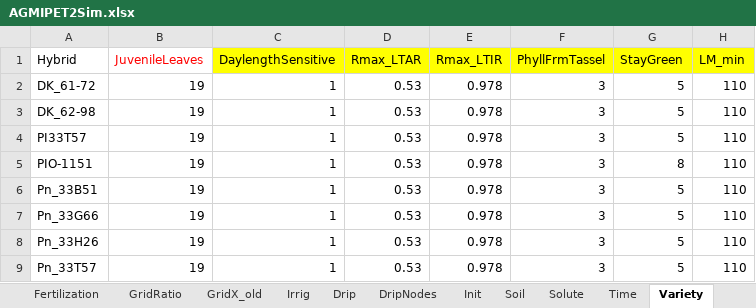
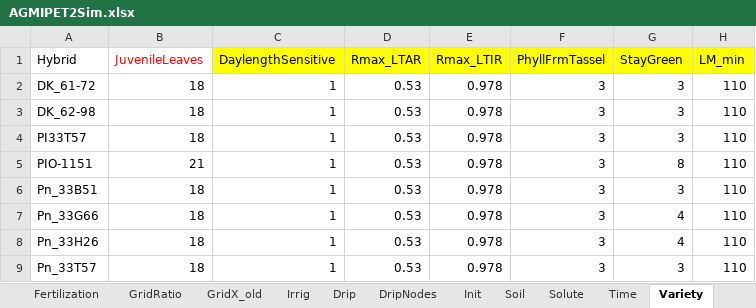
Before and after one commit to USDA-ARS-ACSL/ExcelInterface, an Excel workbook: Example input/AGMIPET2Sim.xlsx, sheet Variety, drawn as a sheet; only a part is shown; values as stored, in another font and other column widths than the file's, no borders; the diff names each change by its address in the sheet, - before the commit and + after, or states it on an @@ line.

```diff
--- a/Example input/AGMIPET2Sim.xlsx (sheet Variety)
+++ b/Example input/AGMIPET2Sim.xlsx (sheet Variety)
-B2:B4 (JuvenileLeaves): 19
+B2:B4 (JuvenileLeaves): 18
-G2:G4 (StayGreen): 5
+G2:G4 (StayGreen): 3
-B5 (JuvenileLeaves): 19
+B5 (JuvenileLeaves): 21
-B6:B9 (JuvenileLeaves): 19
+B6:B9 (JuvenileLeaves): 18
-G6 (StayGreen): 5
+G6 (StayGreen): 3
-G7:G8 (StayGreen): 5
+G7:G8 (StayGreen): 4
-G9 (StayGreen): 5
+G9 (StayGreen): 3
```
Also changed, not shown: sheet Description, sheet Init, sheet Climate, sheet Fertilization, sheet GridRatio, sheet Soil, other sheet tabs, ExcelInterface/read plant filesV6.xlsm, 6 other files.
